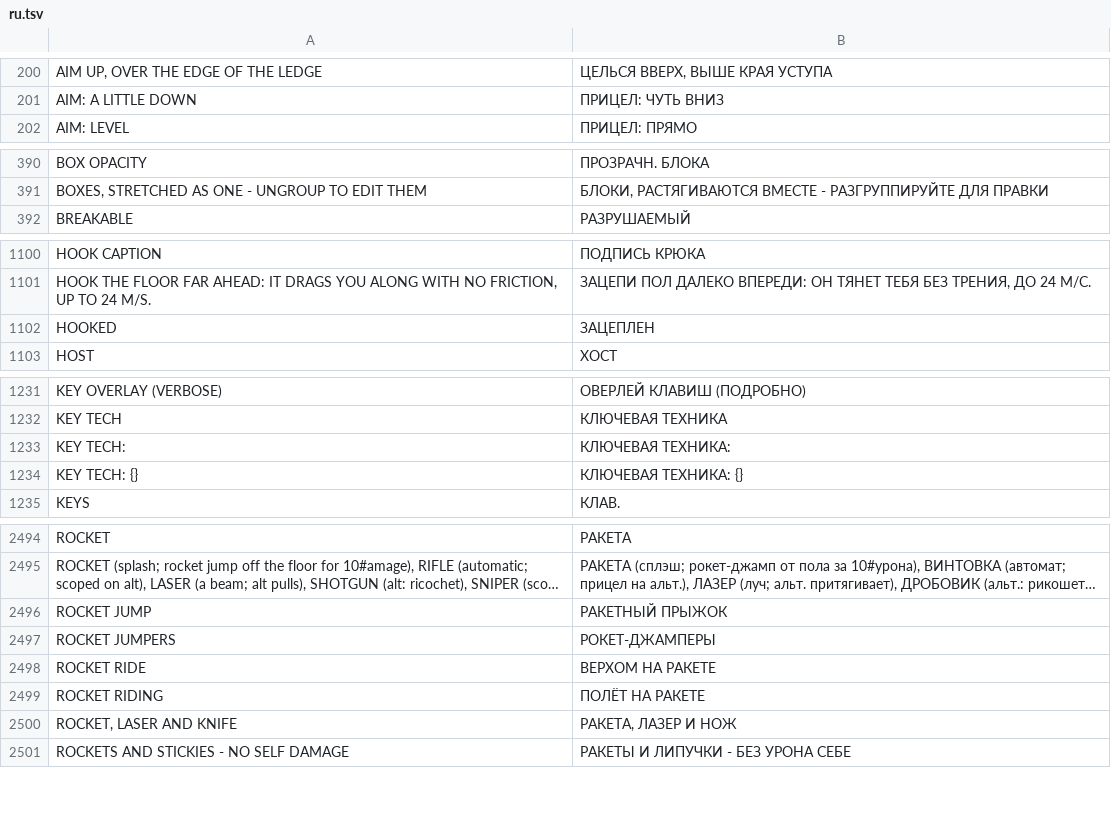
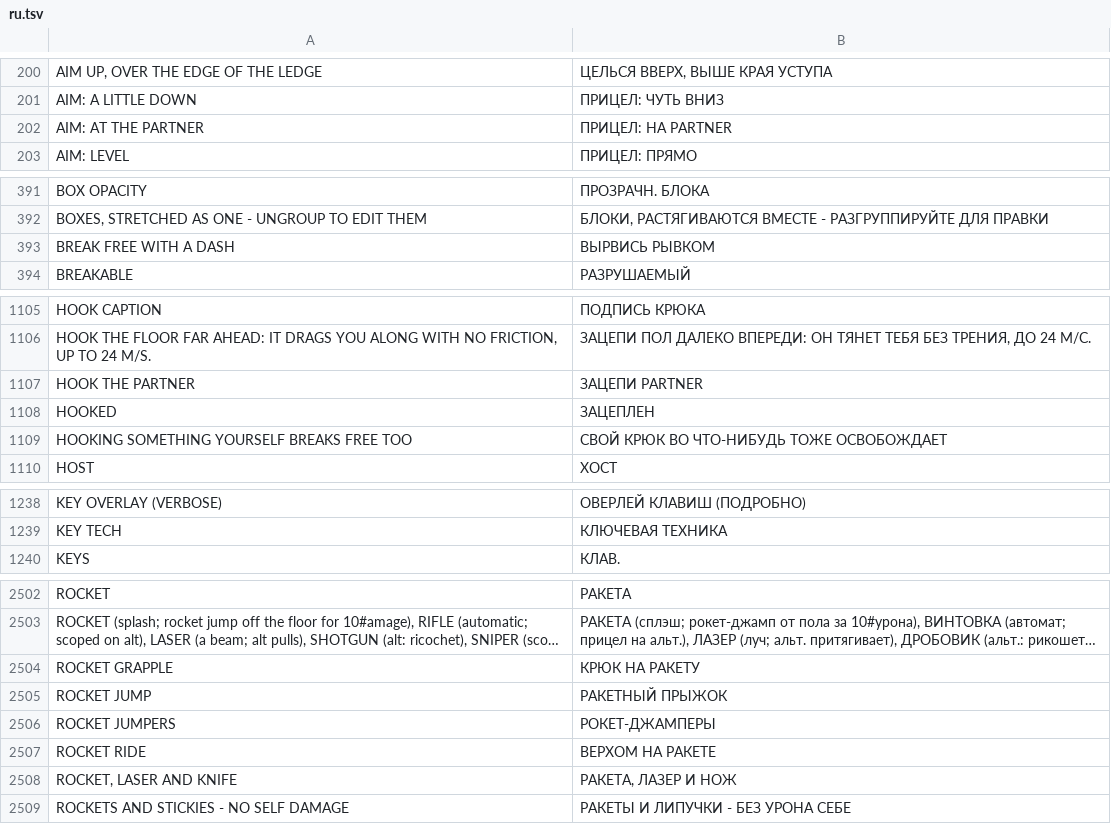
Before and after one commit to floration/quark, a TSV file: assets/lang/ru.tsv, drawn as a sheet; only a part is shown, gaps mark what is left out; long unchanged cells end in …; removed rows and columns are numbered as before the commit, all else as after; the diff covers the shown part only; the diff names each change by its address in the sheet, - before the commit and + after, or states it on an @@ line.

```diff
--- a/assets/lang/ru.tsv
+++ b/assets/lang/ru.tsv
+row 202: AIM: AT THE PARTNER | ПРИЦЕЛ: НА PARTNER
+row 393: BREAK FREE WITH A DASH | ВЫРВИСЬ РЫВКОМ
+row 1107: HOOK THE PARTNER | ЗАЦЕПИ PARTNER
+row 1109: HOOKING SOMETHING YOURSELF BREAKS FREE TOO | СВОЙ КРЮК ВО ЧТО-НИБУДЬ ТОЖЕ ОСВОБОЖДАЕТ
-row 1233: KEY TECH: | КЛЮЧЕВАЯ ТЕХНИКА:
-row 1234: KEY TECH: {} | КЛЮЧЕВАЯ ТЕХНИКА: {}
+row 2504: ROCKET GRAPPLE | КРЮК НА РАКЕТУ
-row 2499: ROCKET RIDING | ПОЛЁТ НА РАКЕТЕ
```
Also changed, not shown: 11 added rows elsewhere in this file, assets/lang/de.tsv, assets/lang/es.tsv, 31 other files.
